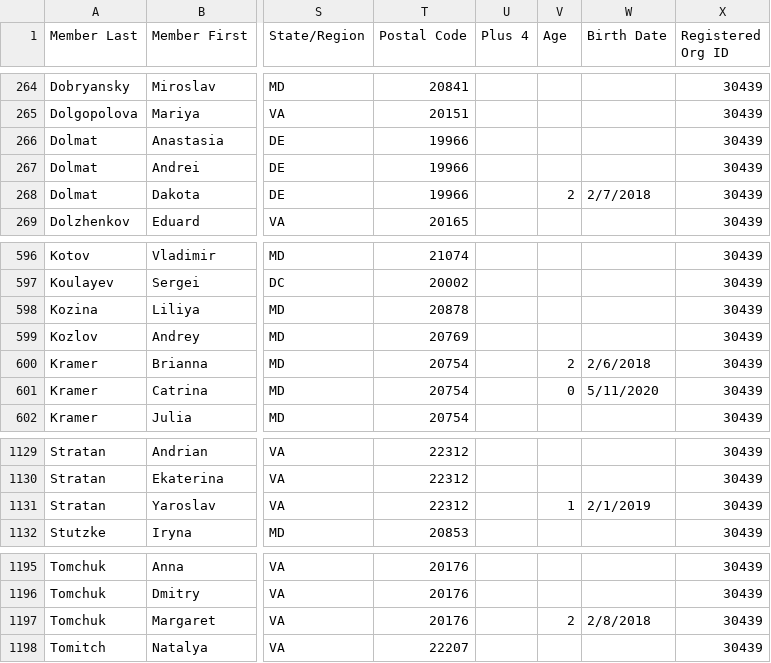
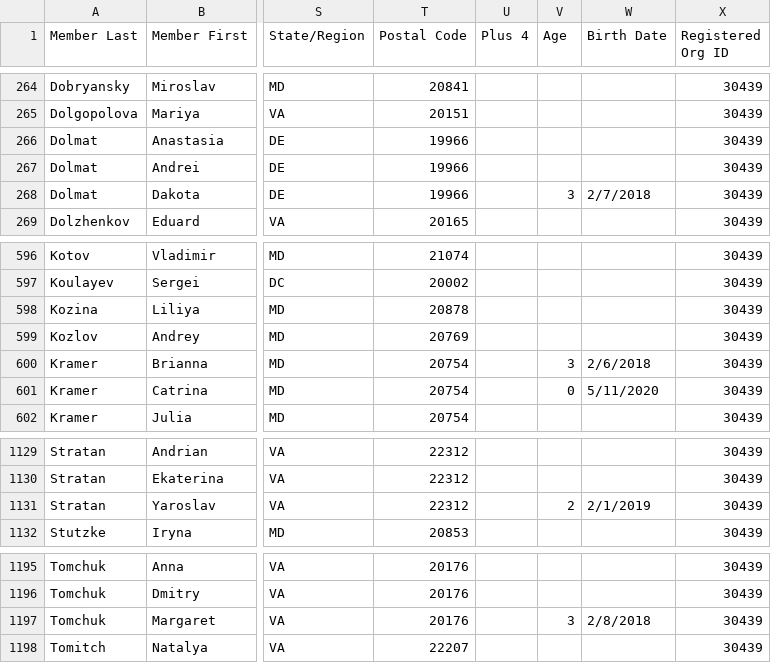
Before and after one commit to m4j/parish-cards, a CSV file: src/MemberList.csv, drawn as a sheet; only a part is shown, gaps mark what is left out; the diff names each change by its address in the sheet, - before the commit and + after, or states it on an @@ line.

Commit message:
ParishSoft sync

```diff
--- a/src/MemberList.csv
+++ b/src/MemberList.csv
-V268 (Age): 2
+V268 (Age): 3
-V600 (Age): 2
+V600 (Age): 3
-V1131 (Age): 1
+V1131 (Age): 2
-V1197 (Age): 2
+V1197 (Age): 3
```
